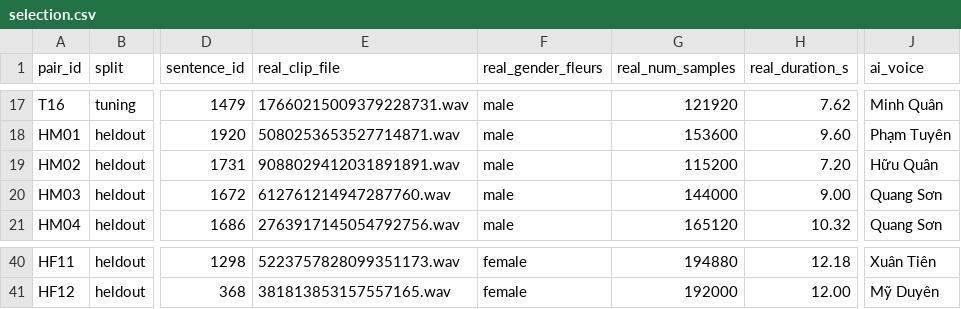
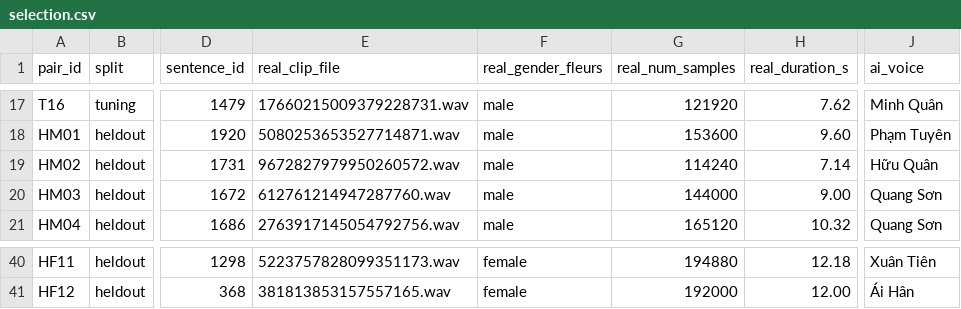
Before and after one commit to phuvo1304-alt/an-toan, a CSV file: data/voice_eval/selection.csv, drawn as a sheet; only a part is shown, gaps mark what is left out; the diff covers the shown part only; the diff names each change by its address in the sheet, - before the commit and + after, or states it on an @@ line.

```diff
--- a/data/voice_eval/selection.csv
+++ b/data/voice_eval/selection.csv
-E19 (real_clip_file): 9088029412031891891.wav
+E19 (real_clip_file): 9672827979950260572.wav
-G19 (real_num_samples): 115200
+G19 (real_num_samples): 114240
-H19 (real_duration_s): 7.20
+H19 (real_duration_s): 7.14
-J41 (ai_voice): Mỹ Duyên
+J41 (ai_voice): Ái Hân
```
Also changed, not shown: 32 edited cells elsewhere in this file, 9 other files.
